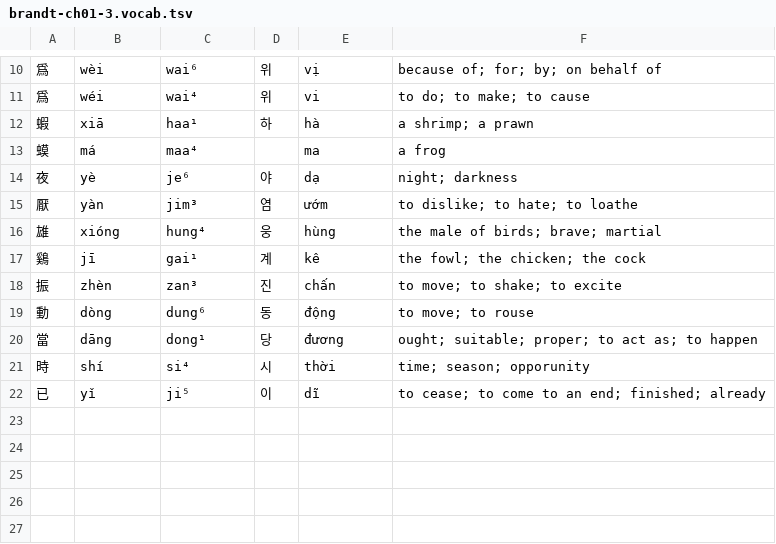
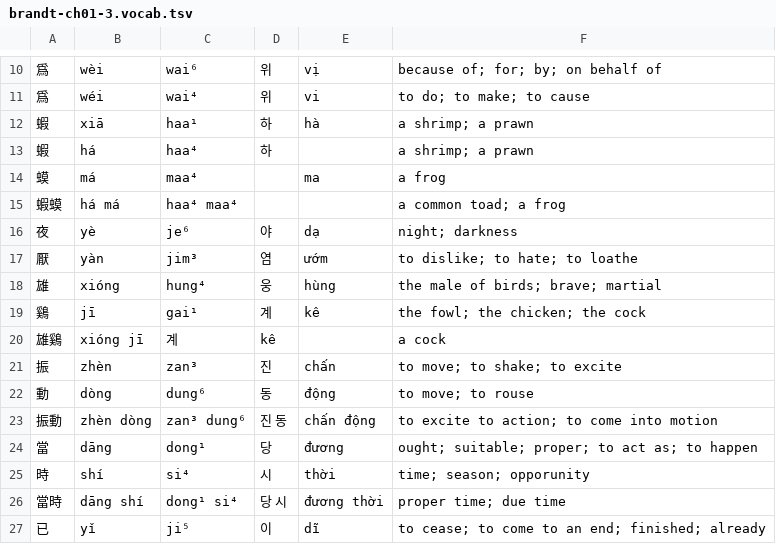
Before and after one commit to justinsilvestre/hanlib, a TSV file: texts/brandt-ch01-3.vocab.tsv, drawn as a sheet; only a part is shown, gaps mark what is left out; the diff names each change by its address in the sheet, - before the commit and + after, or states it on an @@ line.

Commit message:
Implement preview page, gloss all ch 1 texts, fix dark highlight styles

```diff
--- a/texts/brandt-ch01-3.vocab.tsv
+++ b/texts/brandt-ch01-3.vocab.tsv
+row 13: 蝦 | há | haa⁴ | 하 |  | a shrimp; a prawn
+row 15: 蝦蟆 | há má | haa⁴ maa⁴ |  |  | a common toad; a frog
+row 20: 雄鷄 | xióng jī | 계 | kê |  | a cock
+row 23: 振動 | zhèn dòng | zan³ dung⁶ | 진 동 | chấn động | to excite to action; to come into motion
+row 26: 當時 | dāng shí | dong¹ si⁴ | 당 시 | đương thời | proper time; due time
```
Also changed, not shown: 8 other files.
